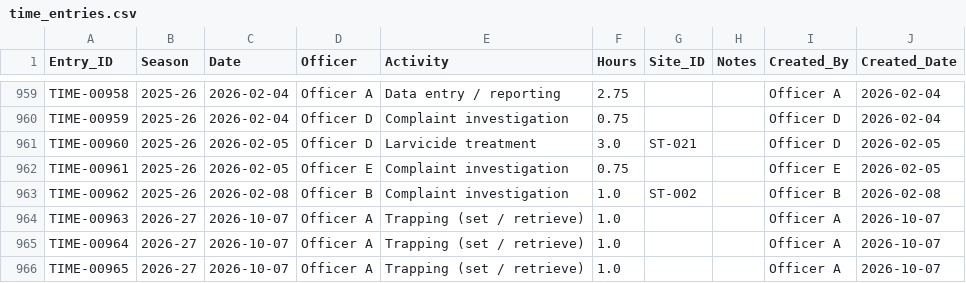
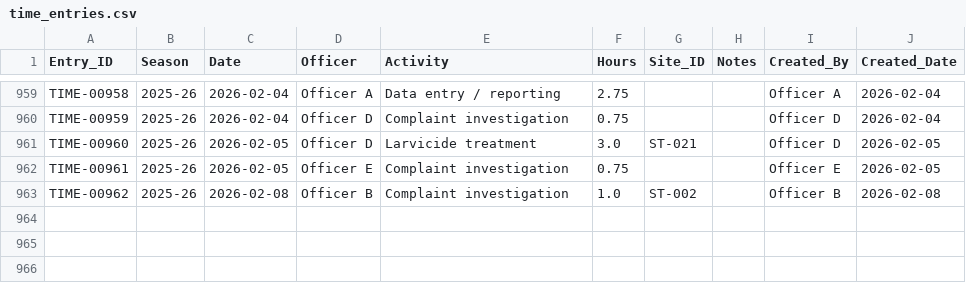
Before and after one commit to AYatesEH/Mosquito-Dashboard, a CSV file: data/raw/time_entries.csv, drawn as a sheet; only a part is shown, gaps mark what is left out; the diff names each change by its address in the sheet, - before the commit and + after, or states it on an @@ line.

```diff
--- a/data/raw/time_entries.csv
+++ b/data/raw/time_entries.csv
-row 964: TIME-00963 | 2026-27 | 2026-10-07 | Officer A | Trapping (set / retrieve) | 1.0 |  |  | Officer A | 2026-10-07
-row 965: TIME-00964 | 2026-27 | 2026-10-07 | Officer A | Trapping (set / retrieve) | 1.0 |  |  | Officer A | 2026-10-07
-row 966: TIME-00965 | 2026-27 | 2026-10-07 | Officer A | Trapping (set / retrieve) | 1.0 |  |  | Officer A | 2026-10-07
```
Also changed, not shown: 3 other files.
